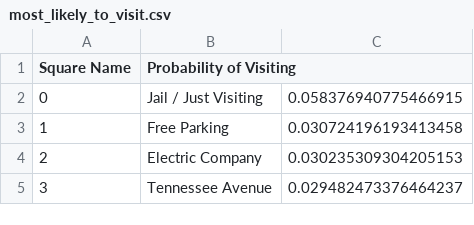
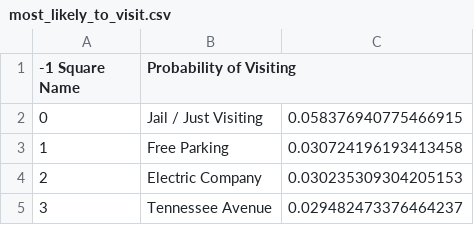
Before and after one commit to MaximosKalaitzoglou/MonopolyProbabilities, a CSV file: most_likely_to_visit.csv, drawn as a sheet; only a part is shown.

Commit message:
Update most_likely_to_visit.csv

```diff
--- a/most_likely_to_visit.csv
+++ b/most_likely_to_visit.csv
@@ -1,2 +1,2 @@
-        Square Name	    Probability of Visiting
+-1      Square Name	    Probability of Visiting
 0	Jail / Just Visiting	0.058376940775466915
```
